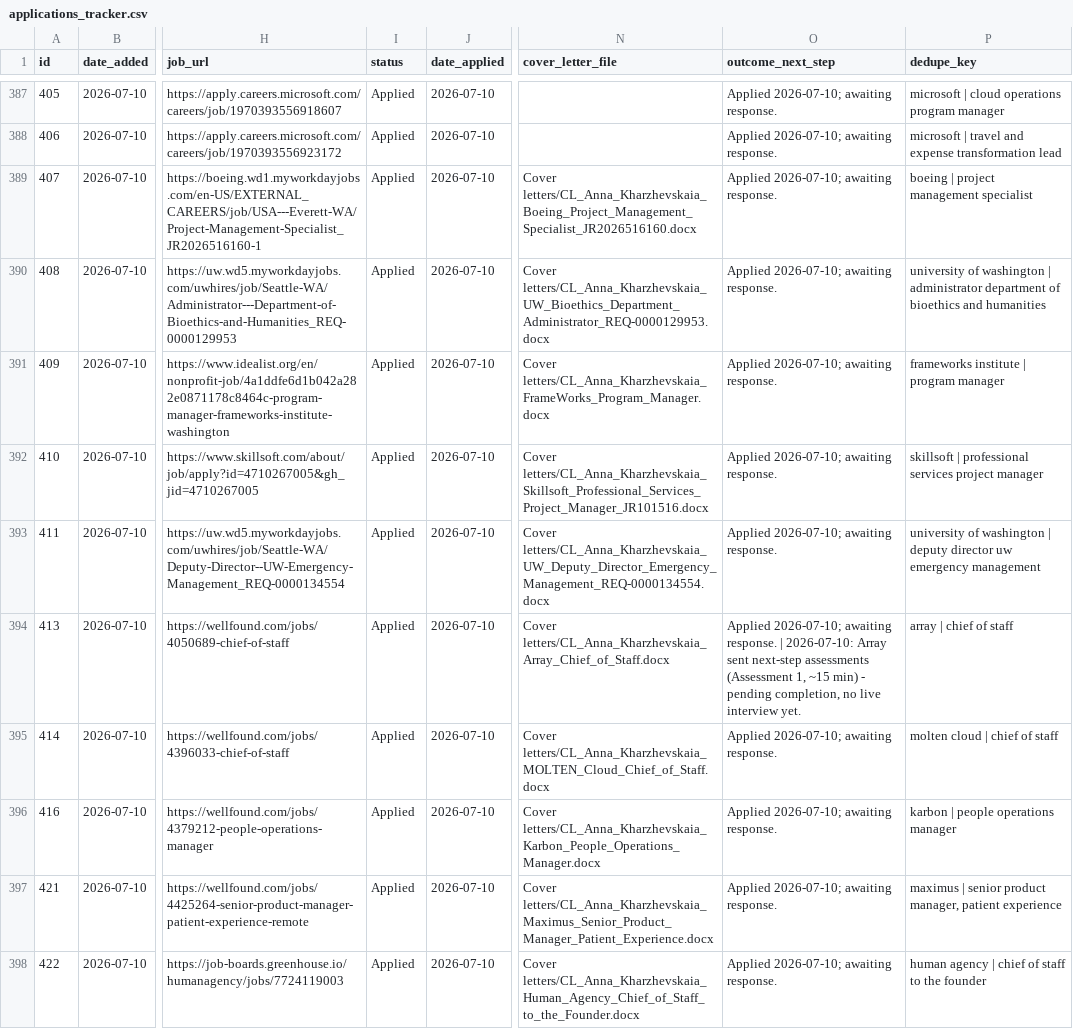
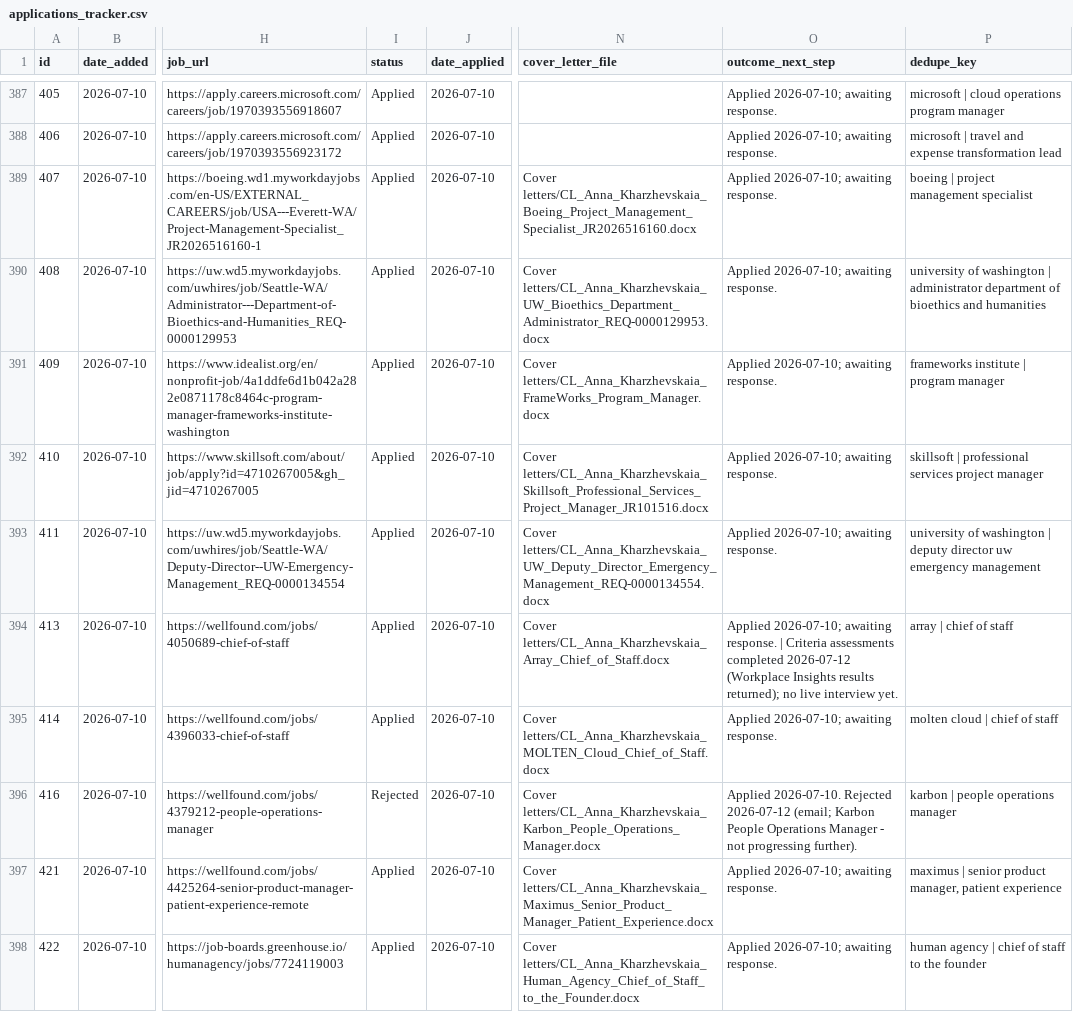
Before and after one commit to undrsky/t32tfoes3m, a CSV file: applications_tracker.csv, drawn as a sheet; only a part is shown, gaps mark what is left out; the diff names each change by its address in the sheet, - before the commit and + after, or states it on an @@ line.

```diff
--- a/applications_tracker.csv
+++ b/applications_tracker.csv
-O394 (outcome_next_step): …response. | 2026-07-10: Array sent next-step assessments (Assessment 1, ~15 min) - pending completion, no live…
+O394 (outcome_next_step): …response. | Criteria assessments completed 2026-07-12 (Workplace Insights results returned); no live…
-I396 (status): Applied
+I396 (status): Rejected
-O396 (outcome_next_step): Applied 2026-07-10; awaiting response.
+O396 (outcome_next_step): Applied 2026-07-10. Rejected 2026-07-12 (email; Karbon People Operations Manager - not progressing further).
```
Also changed, not shown: 2 other files.
